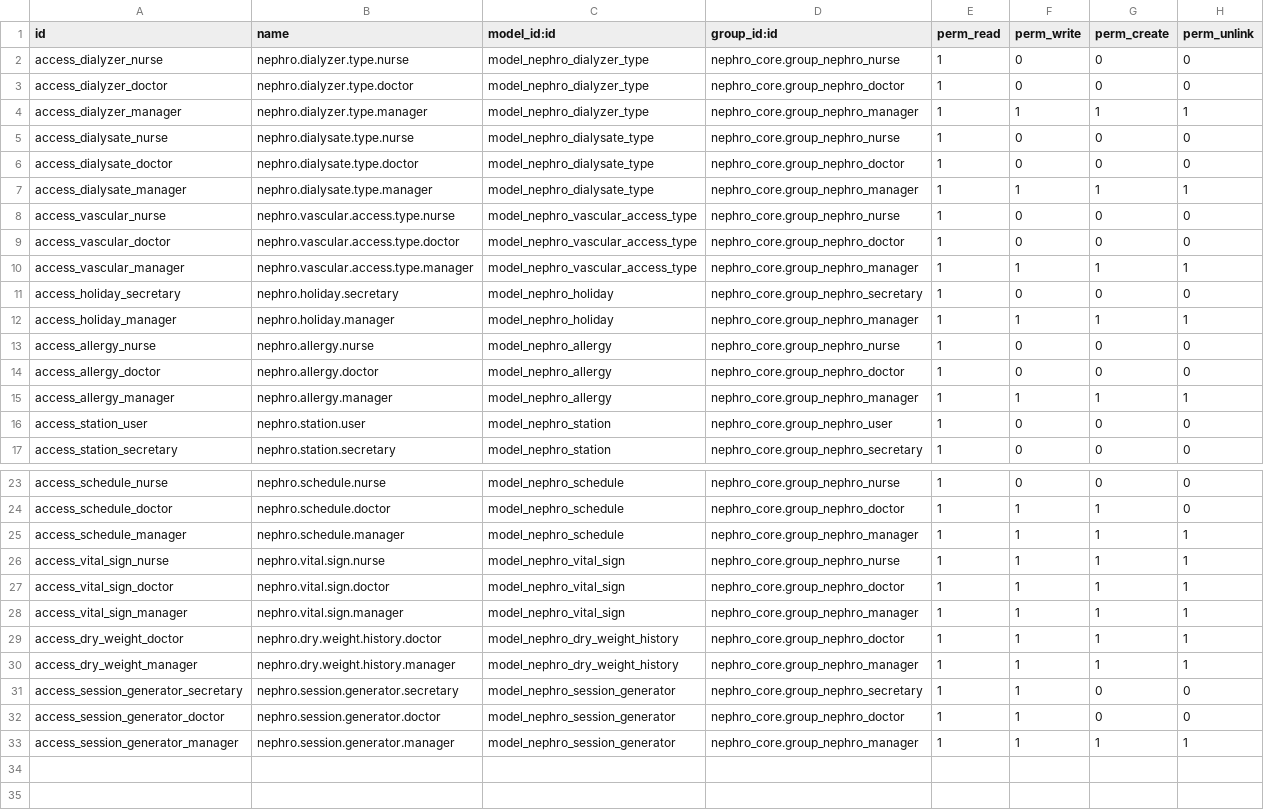
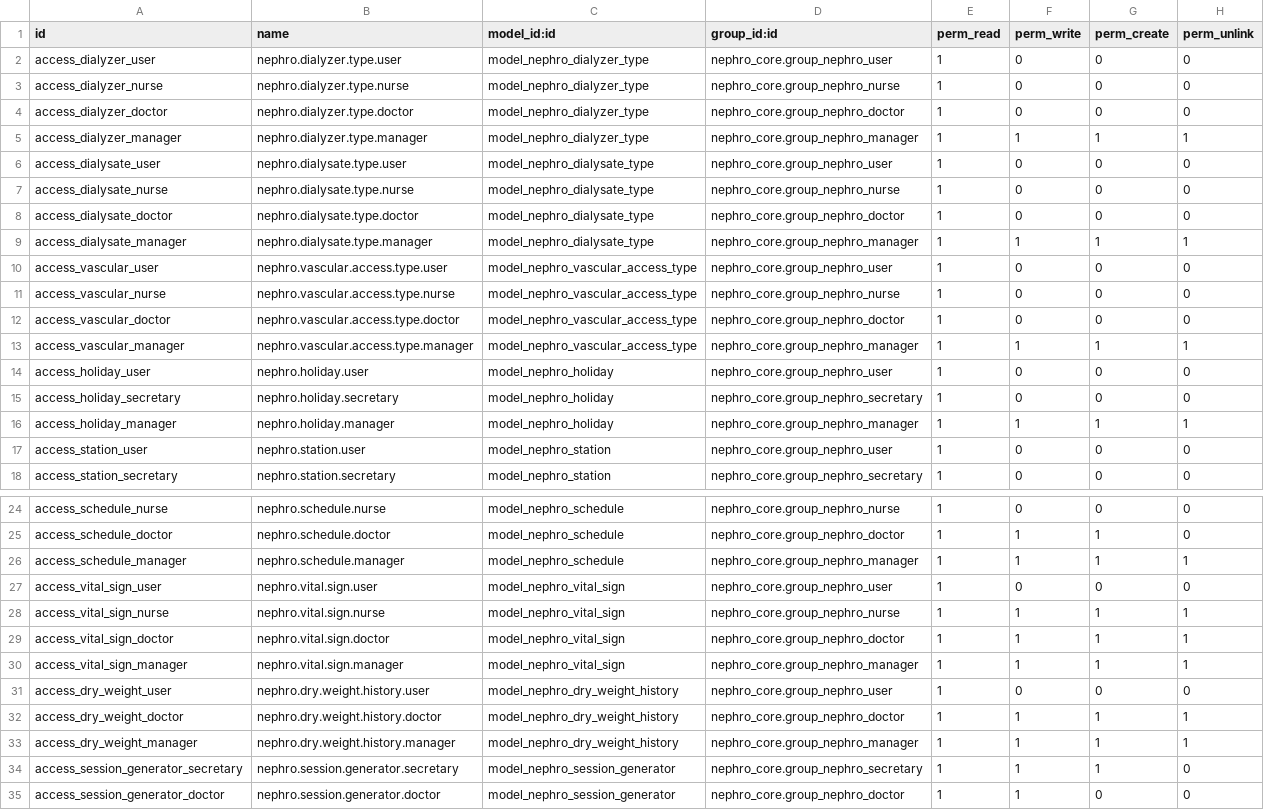
Before and after one commit to YoussouphNdiour/as-shafi-v2, a CSV file: nephro_dialysis/security/ir.model.access.csv, drawn as a sheet; only a part is shown, gaps mark what is left out; the shorter side is filled out with more unchanged rows.

```diff
--- a/nephro_dialysis/security/ir.model.access.csv
+++ b/nephro_dialysis/security/ir.model.access.csv
@@ -1,2 +1,3 @@
 id,name,model_id:id,group_id:id,perm_read,perm_write,perm_create,perm_unlink
+access_dialyzer_user,nephro.dialyzer.type.user,model_nephro_dialyzer_type,nephro_core.group_nephro_user,1,0,0,0
 access_dialyzer_nurse,nephro.dialyzer.type.nurse,model_nephro_dialyzer_type,nephro_core.group_nephro_nurse,1,0,0,0
@@ -4,2 +5,3 @@ access_dialyzer_doctor,nephro.dialyzer.type.doctor,model_nephro_dialyzer_type,ne
 access_dialyzer_manager,nephro.dialyzer.type.manager,model_nephro_dialyzer_type,nephro_core.group_nephro_manager,1,1,1,1
+access_dialysate_user,nephro.dialysate.type.user,model_nephro_dialysate_type,nephro_core.group_nephro_user,1,0,0,0
 access_dialysate_nurse,nephro.dialysate.type.nurse,model_nephro_dialysate_type,nephro_core.group_nephro_nurse,1,0,0,0
@@ -7,2 +9,3 @@ access_dialysate_doctor,nephro.dialysate.type.doctor,model_nephro_dialysate_type
 access_dialysate_manager,nephro.dialysate.type.manager,model_nephro_dialysate_type,nephro_core.group_nephro_manager,1,1,1,1
+access_vascular_user,nephro.vascular.access.type.user,model_nephro_vascular_access_type,nephro_core.group_nephro_user,1,0,0,0
 access_vascular_nurse,nephro.vascular.access.type.nurse,model_nephro_vascular_access_type,nephro_core.group_nephro_nurse,1,0,0,0
@@ -10,7 +13,5 @@ access_vascular_doctor,nephro.vascular.access.type.doctor,model_nephro_vascular_
 access_vascular_manager,nephro.vascular.access.type.manager,model_nephro_vascular_access_type,nephro_core.group_nephro_manager,1,1,1,1
+access_holiday_user,nephro.holiday.user,model_nephro_holiday,nephro_core.group_nephro_user,1,0,0,0
 access_holiday_secretary,nephro.holiday.secretary,model_nephro_holiday,nephro_core.group_nephro_secretary,1,0,0,0
 access_holiday_manager,nephro.holiday.manager,model_nephro_holiday,nephro_core.group_nephro_manager,1,1,1,1
-access_allergy_nurse,nephro.allergy.nurse,model_nephro_allergy,nephro_core.group_nephro_nurse,1,0,0,0
-access_allergy_doctor,nephro.allergy.doctor,model_nephro_allergy,nephro_core.group_nephro_doctor,1,0,0,0
-access_allergy_manager,nephro.allergy.manager,model_nephro_allergy,nephro_core.group_nephro_manager,1,1,1,1
 access_station_user,nephro.station.user,model_nephro_station,nephro_core.group_nephro_user,1,0,0,0
@@ -25,2 +26,3 @@ access_schedule_doctor,nephro.schedule.doctor,model_nephro_schedule,nephro_core.
 access_schedule_manager,nephro.schedule.manager,model_nephro_schedule,nephro_core.group_nephro_manager,1,1,1,1
+access_vital_sign_user,nephro.vital.sign.user,model_nephro_vital_sign,nephro_core.group_nephro_user,1,0,0,0
 access_vital_sign_nurse,nephro.vital.sign.nurse,model_nephro_vital_sign,nephro_core.group_nephro_nurse,1,1,1,1
@@ -28,5 +30,6 @@ access_vital_sign_doctor,nephro.vital.sign.doctor,model_nephro_vital_sign,nephro
 access_vital_sign_manager,nephro.vital.sign.manager,model_nephro_vital_sign,nephro_core.group_nephro_manager,1,1,1,1
+access_dry_weight_user,nephro.dry.weight.history.user,model_nephro_dry_weight_history,nephro_core.group_nephro_user,1,0,0,0
 access_dry_weight_doctor,nephro.dry.weight.history.doctor,model_nephro_dry_weight_history,nephro_core.group_nephro_doctor,1,1,1,1
 access_dry_weight_manager,nephro.dry.weight.history.manager,model_nephro_dry_weight_history,nephro_core.group_nephro_manager,1,1,1,1
-access_session_generator_secretary,nephro.session.generator.secretary,model_nephro_session_generator,nephro_core.group_nephro_secretary,1,1,0,0
+access_session_generator_secretary,nephro.session.generator.secretary,model_nephro_session_generator,nephro_core.group_nephro_secretary,1,1,1,0
 access_session_generator_doctor,nephro.session.generator.doctor,model_nephro_session_generator,nephro_core.group_nephro_doctor,1,1,0,0
```
Also changed, not shown: 6 other files.
